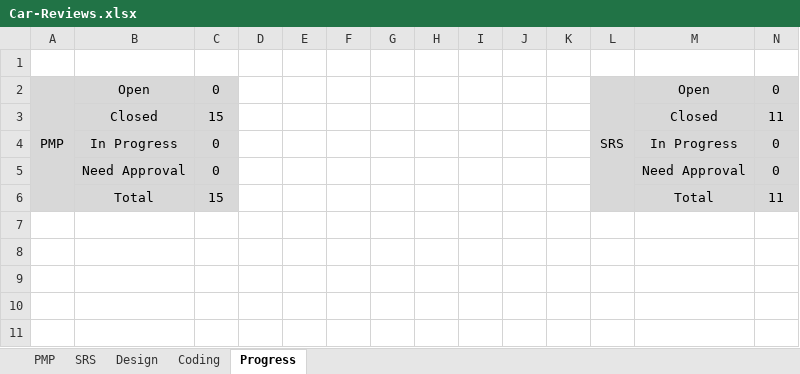
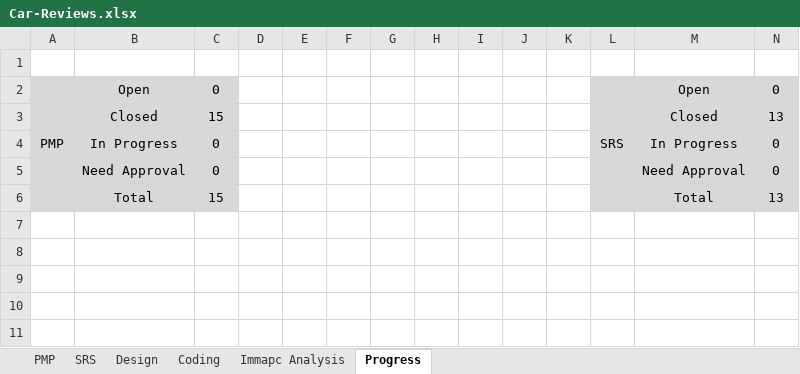
Before and after one commit to Aml-Nasser/Car-Bookings, an Excel workbook: Monitor and Control/Car-Reviews.xlsx, sheet Progress, drawn as a sheet; only a part is shown; values as stored, in another font and other column widths than the file's, no borders; charts and pictures not drawn; the diff names each change by its address in the sheet, - before the commit and + after, or states it on an @@ line.

Commit message:
add SRS and Imapct analysis reviews

```diff
--- a/Monitor and Control/Car-Reviews.xlsx (sheet Progress)
+++ b/Monitor and Control/Car-Reviews.xlsx (sheet Progress)
+sheet tab: Immapc Analysis
-N3: 11
+N3: 13
-N6: 11
+N6: 13
```
Also changed, not shown: sheet SRS, charts or pictures.
